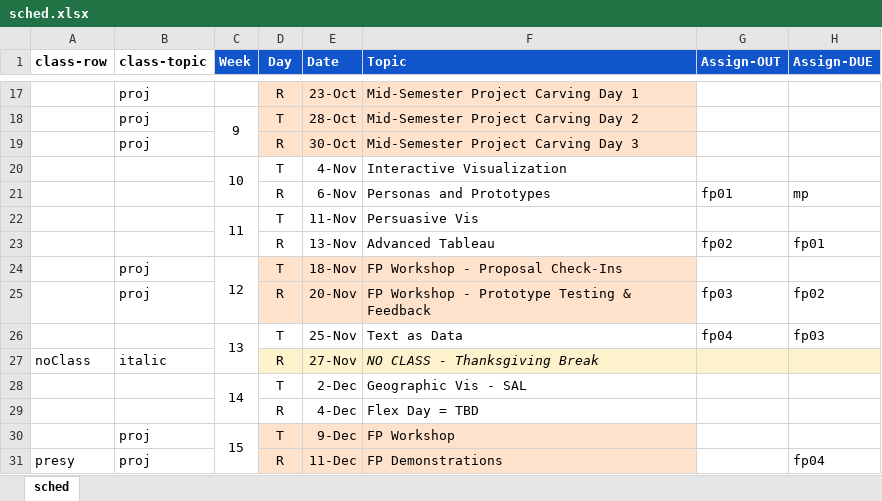
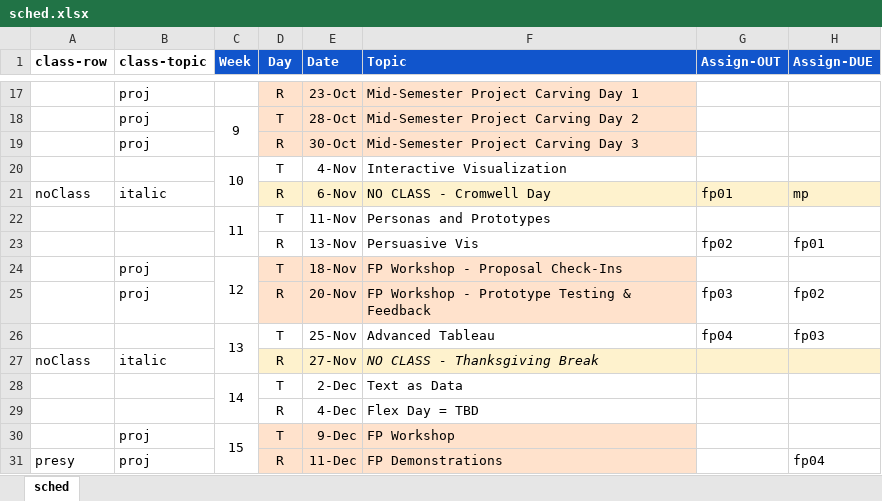
Before and after one commit to amosca01/SDS-CSC109, an Excel workbook: assets/sched.xlsx, sheet sched, drawn as a sheet; only a part is shown, gaps mark what is left out; values as stored, in another font and other column widths than the file's, no borders; the diff names each change by its address in the sheet, - before the commit and + after, or states it on an @@ line.

Commit message:
sched

```diff
--- a/assets/sched.xlsx (sheet sched)
+++ b/assets/sched.xlsx (sheet sched)
-A21 (class-row): (empty)
+A21 (class-row): noClass
-B21 (class-topic): (empty)
+B21 (class-topic): italic
-D21:H21 fill: none
+D21:H21 fill: #FEF2CD
-F21 (Topic): Personas and Prototypes
+F21 (Topic): NO CLASS - Cromwell Day
-F22 (Topic): Persuasive Vis
+F22 (Topic): Personas and Prototypes
-F23 (Topic): Advanced Tableau
+F23 (Topic): Persuasive Vis
-F26 (Topic): Text as Data
+F26 (Topic): Advanced Tableau
-F28 (Topic): Geographic Vis - SAL
+F28 (Topic): Text as Data
```
Also changed, not shown: 6 other files.
